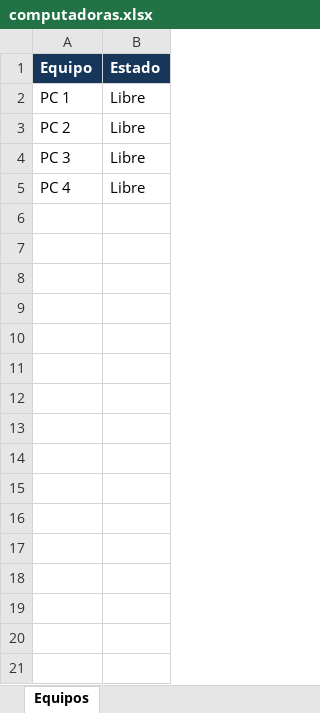
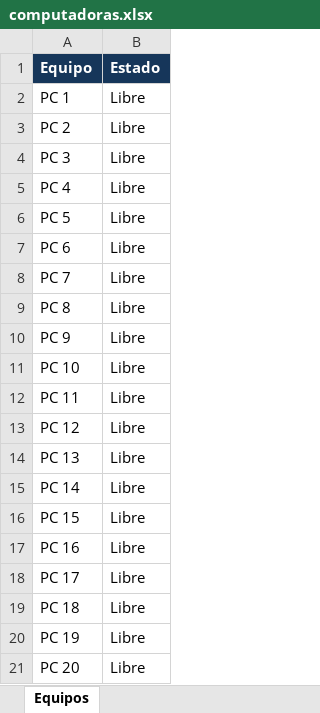
Before and after one commit to lpreghenella-dev/Disponibilidad_ceibalita, an Excel workbook: computadoras.xlsx, sheet Equipos, drawn as a sheet; values as stored, in another font and other column widths than the file's, no borders; the diff names each change by its address in the sheet, - before the commit and + after, or states it on an @@ line.

Commit message:
Actualización automática de disponibilidad

```diff
--- a/computadoras.xlsx (sheet Equipos)
+++ b/computadoras.xlsx (sheet Equipos)
+row 6: PC 5 | Libre
+row 7: PC 6 | Libre
+row 8: PC 7 | Libre
+row 9: PC 8 | Libre
+row 10: PC 9 | Libre
+row 11: PC 10 | Libre
+row 12: PC 11 | Libre
+row 13: PC 12 | Libre
+row 14: PC 13 | Libre
+row 15: PC 14 | Libre
+row 16: PC 15 | Libre
+row 17: PC 16 | Libre
+row 18: PC 17 | Libre
+row 19: PC 18 | Libre
+row 20: PC 19 | Libre
+row 21: PC 20 | Libre
```
